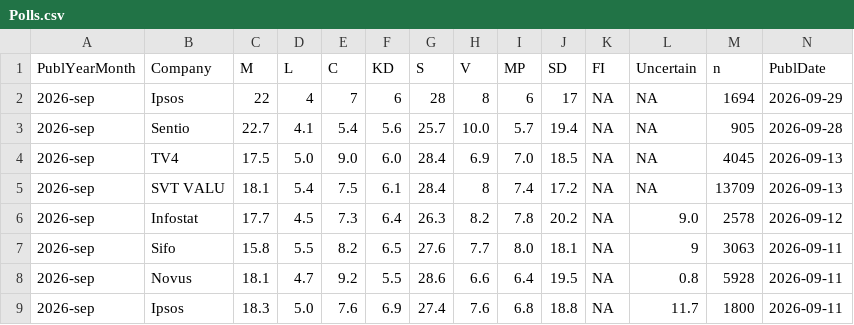
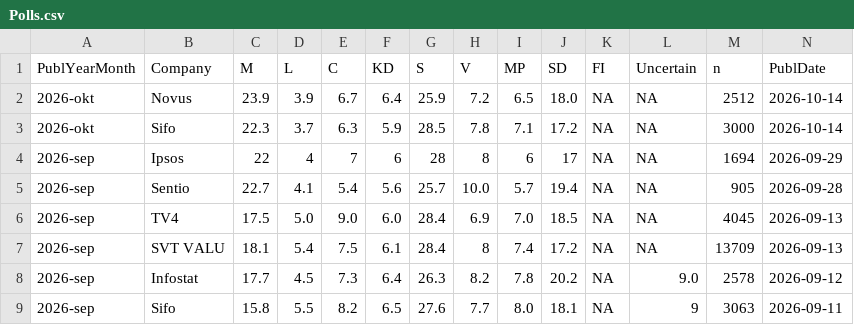
Before and after one commit to OliverRykatkin/H-H, a CSV file: data/polls/Polls.csv, drawn as a sheet; only a part is shown; the shorter side is filled out with more unchanged rows; rows hold the shown columns only; the diff names each change by its address in the sheet, - before the commit and + after, or states it on an @@ line.

```diff
--- a/data/polls/Polls.csv
+++ b/data/polls/Polls.csv
+row 2: 2026-okt | Novus | 23.9 | 3.9 | 6.7 | 6.4 | 25.9 | 7.2 | 6.5 | 18.0 | NA | NA | 2512 | 2026-10-14
+row 3: 2026-okt | Sifo | 22.3 | 3.7 | 6.3 | 5.9 | 28.5 | 7.8 | 7.1 | 17.2 | NA | NA | 3000 | 2026-10-14
```
